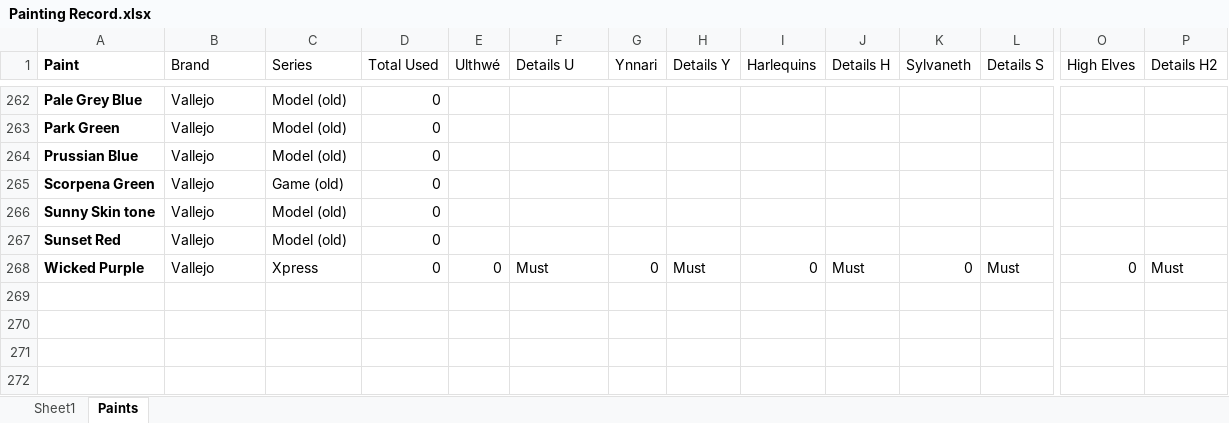
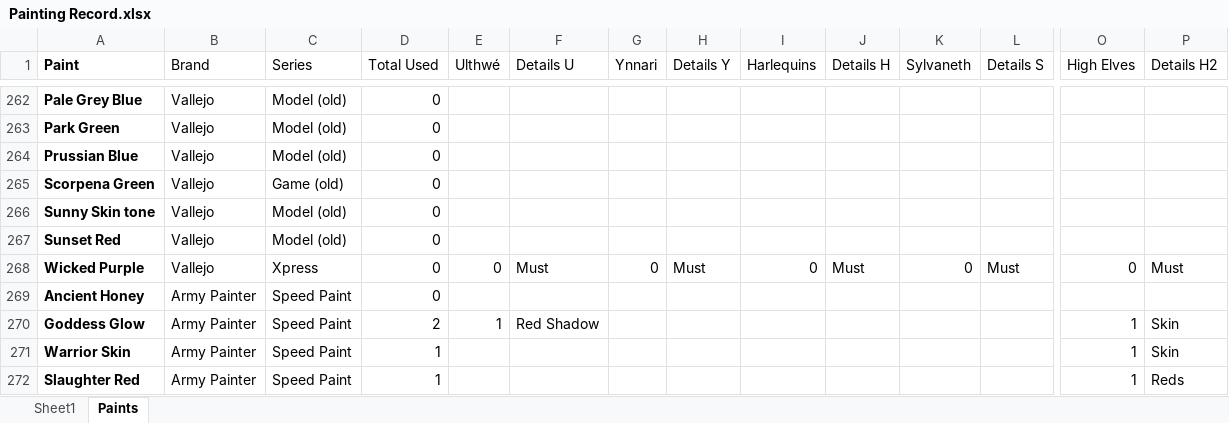
Before and after one commit to Javier-Leonh/leonh.github.io, an Excel workbook: Painting Record.xlsx, sheet Paints, drawn as a sheet; only a part is shown, gaps mark what is left out; values as stored, in another font and other column widths than the file's, no borders; table styles not drawn; rows hold the shown columns only; the diff names each change by its address in the sheet, - before the commit and + after, or states it on an @@ line.

Commit message:
Update: High Elf Realms Prince

```diff
--- a/Painting Record.xlsx (sheet Paints)
+++ b/Painting Record.xlsx (sheet Paints)
+row 269: Ancient Honey | Army Painter | Speed Paint | 0
+row 270: Goddess Glow | Army Painter | Speed Paint | 2 | 1 | Red Shadow |  |  |  |  |  |  | 1 | Skin
+row 271: Warrior Skin | Army Painter | Speed Paint | 1 |  |  |  |  |  |  |  |  | 1 | Skin
+row 272: Slaughter Red | Army Painter | Speed Paint | 1 |  |  |  |  |  |  |  |  | 1 | Reds
```
Also changed, not shown: sheet Sheet1, charts or pictures, 21 other files.
